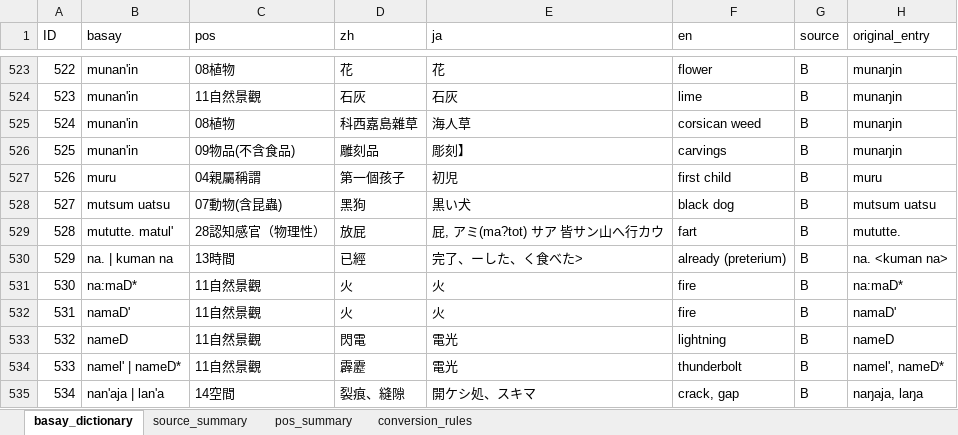
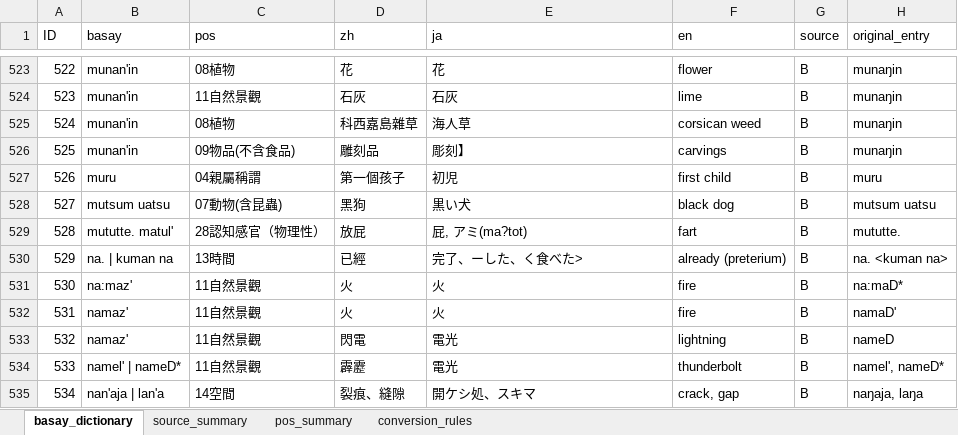
Before and after one commit to ctotsai-hub/basay-tw, an Excel workbook: dictionary/source/basay_dictionary.xlsm, sheet basay_dictionary, drawn as a sheet; only a part is shown, gaps mark what is left out; values as stored, in another font and other column widths than the file's, no borders; the diff names each change by its address in the sheet, - before the commit and + after, or states it on an @@ line.

Commit message:
Add files via upload

```diff
--- a/dictionary/source/basay_dictionary.xlsm (sheet basay_dictionary)
+++ b/dictionary/source/basay_dictionary.xlsm (sheet basay_dictionary)
-E529 (ja): 屁, アミ(ma?tot) サア 皆サン山へ行カウ
+E529 (ja): 屁, アミ(ma?tot)
-B531 (basay): na:maD*
+B531 (basay): na:maz'
-B532 (basay): namaD'
+B532 (basay): namaz'
-B533 (basay): nameD
+B533 (basay): namaz'
```
